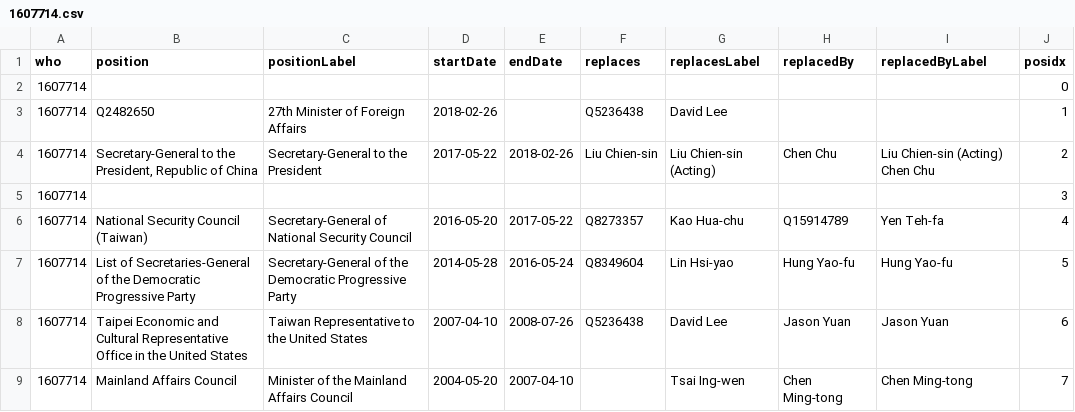
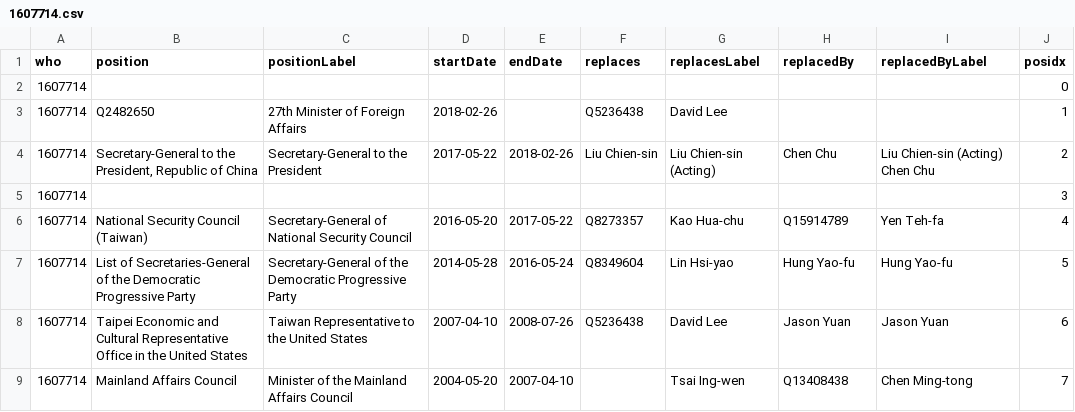
Before and after one commit to every-politician-scrapers/taiwan, a CSV file: enwiki/csv/1607714.csv, drawn as a sheet.

```diff
--- a/enwiki/csv/1607714.csv
+++ b/enwiki/csv/1607714.csv
@@ -8,2 +8,2 @@ who,position,positionLabel,startDate,endDate,replaces,replacesLabel,replacedBy,r
 1607714,Taipei Economic and Cultural Representative Office in the United States,Taiwan Representative to the United States,2007-04-10,2008-07-26,Q5236438,David Lee,Jason Yuan,Jason Yuan,6
-1607714,Mainland Affairs Council,Minister of the Mainland Affairs Council,2004-05-20,2007-04-10,,Tsai Ing-wen,Chen Ming-tong,Chen Ming-tong,7
+1607714,Mainland Affairs Council,Minister of the Mainland Affairs Council,2004-05-20,2007-04-10,,Tsai Ing-wen,Q13408438,Chen Ming-tong,7
```
Also changed, not shown: enwiki/csv/42096941.csv, enwiki/csv/52375627.csv, 51 other files.
